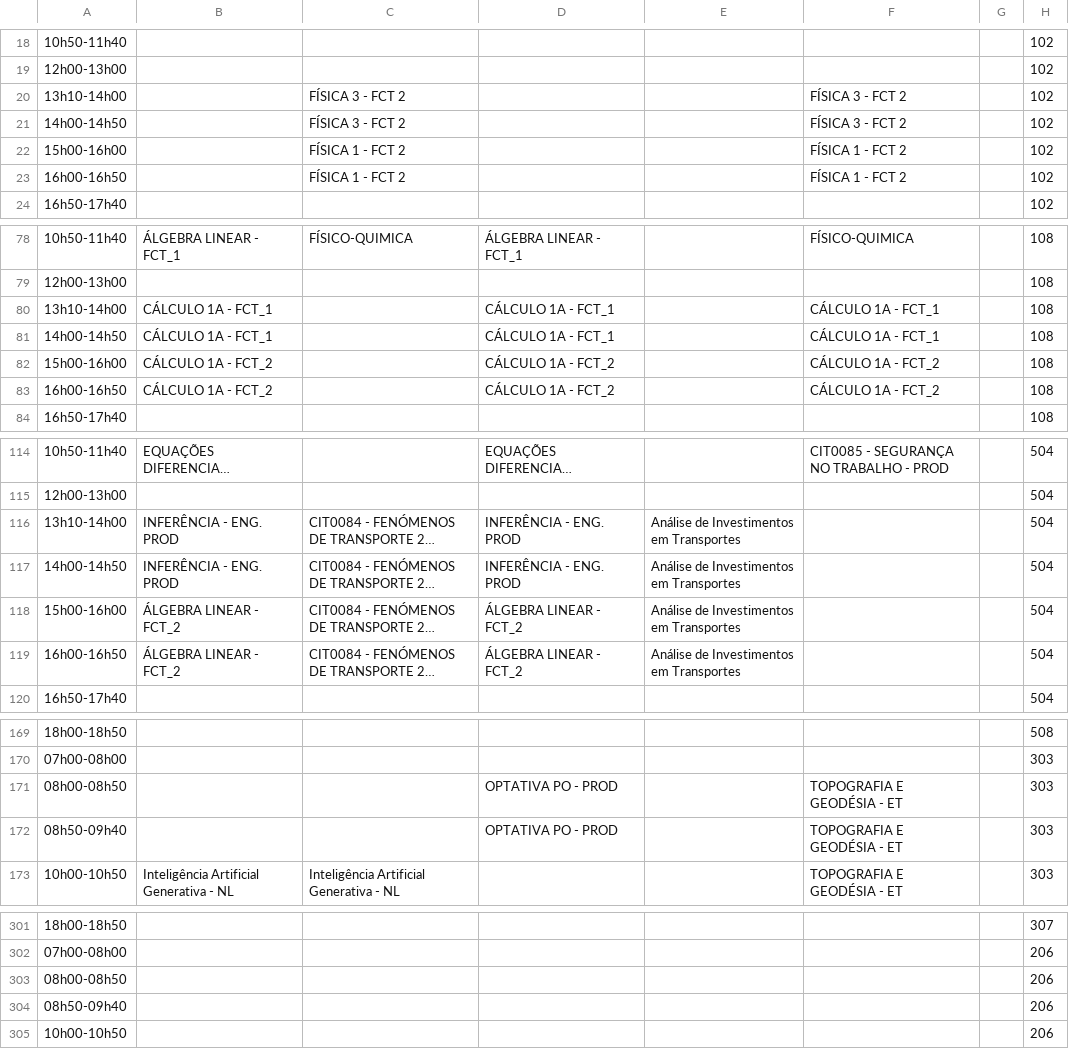
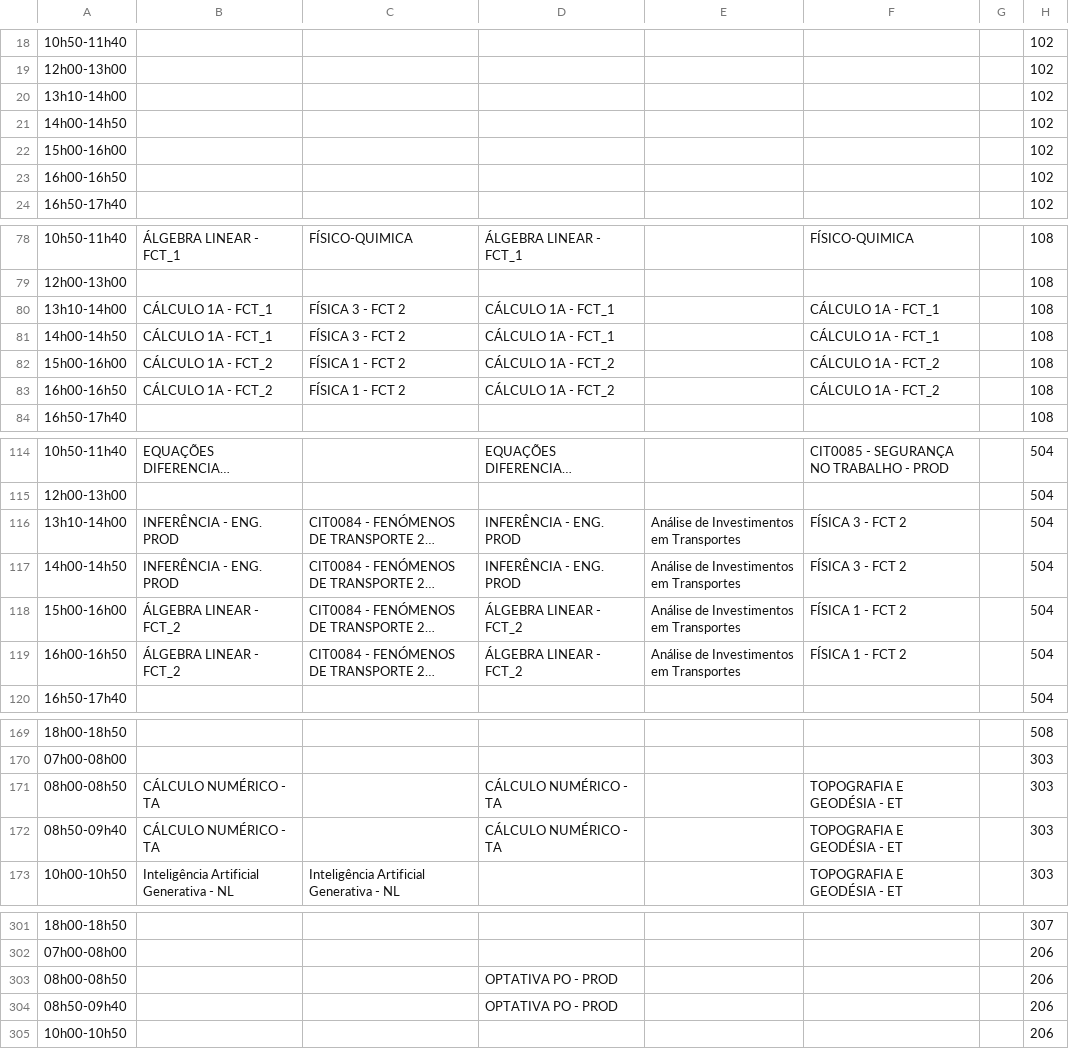
Before and after one commit to ti-fct/horariosFCT, a CSV file: utils/Horarios_Salas_Combinados.csv, drawn as a sheet; only a part is shown, gaps mark what is left out; long unchanged cells end in …; the diff names each change by its address in the sheet, - before the commit and + after, or states it on an @@ line.

```diff
--- a/utils/Horarios_Salas_Combinados.csv
+++ b/utils/Horarios_Salas_Combinados.csv
-C20:C21: FÍSICA 3 - FCT 2
+C20:C21: (empty)
-F20:F21: FÍSICA 3 - FCT 2
+F20:F21: (empty)
-C22:C23: FÍSICA 1 - FCT 2
+C22:C23: (empty)
-F22:F23: FÍSICA 1 - FCT 2
+F22:F23: (empty)
-C80:C81: (empty)
+C80:C81: FÍSICA 3 - FCT 2
-C82:C83: (empty)
+C82:C83: FÍSICA 1 - FCT 2
-F116:F117: (empty)
+F116:F117: FÍSICA 3 - FCT 2
-F118:F119: (empty)
+F118:F119: FÍSICA 1 - FCT 2
-B171:B172: (empty)
+B171:B172: CÁLCULO NUMÉRICO - TA
-D171:D172: OPTATIVA PO - PROD
+D171:D172: CÁLCULO NUMÉRICO - TA
-D303:D304: (empty)
+D303:D304: OPTATIVA PO - PROD
```
Also changed, not shown: 1 other file.
